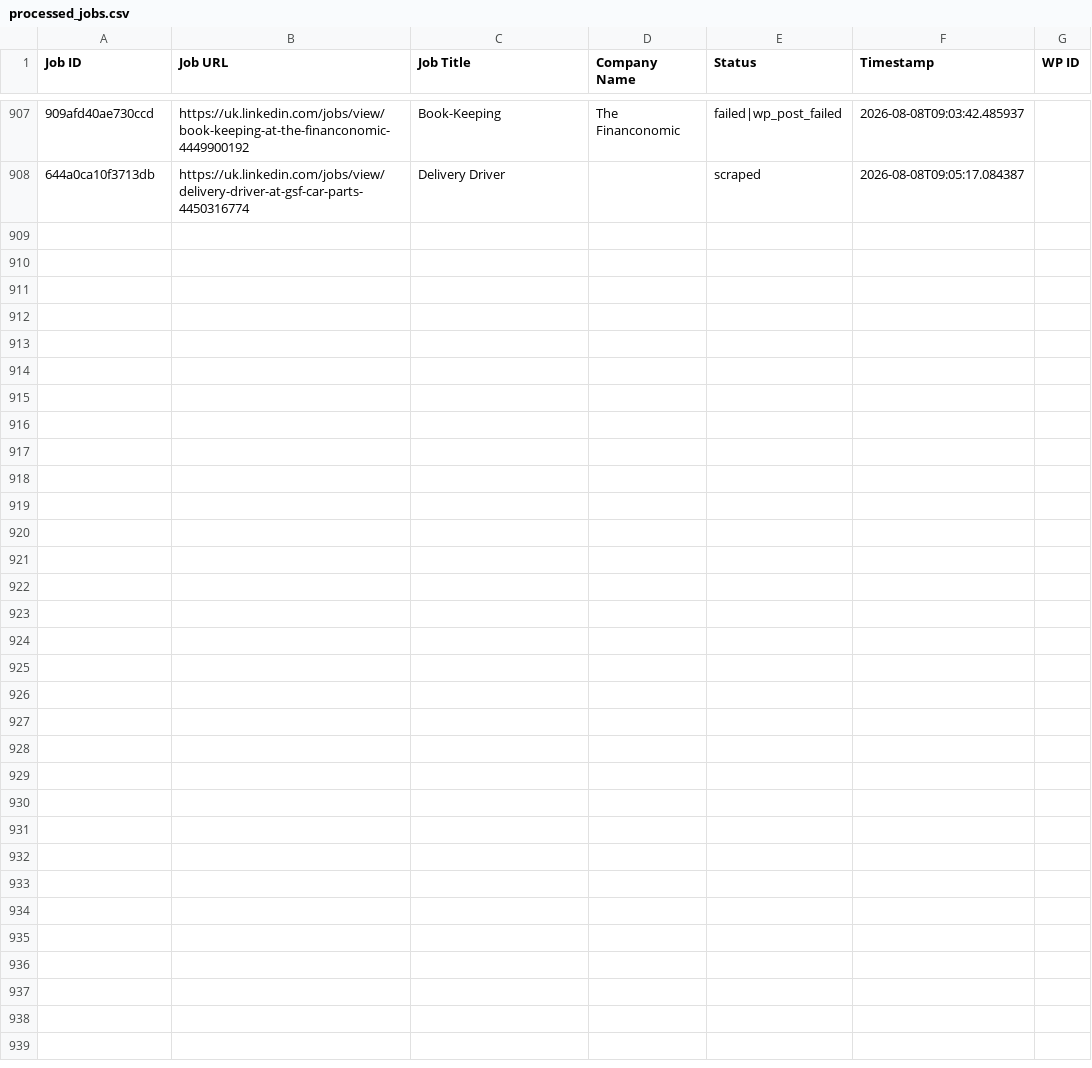
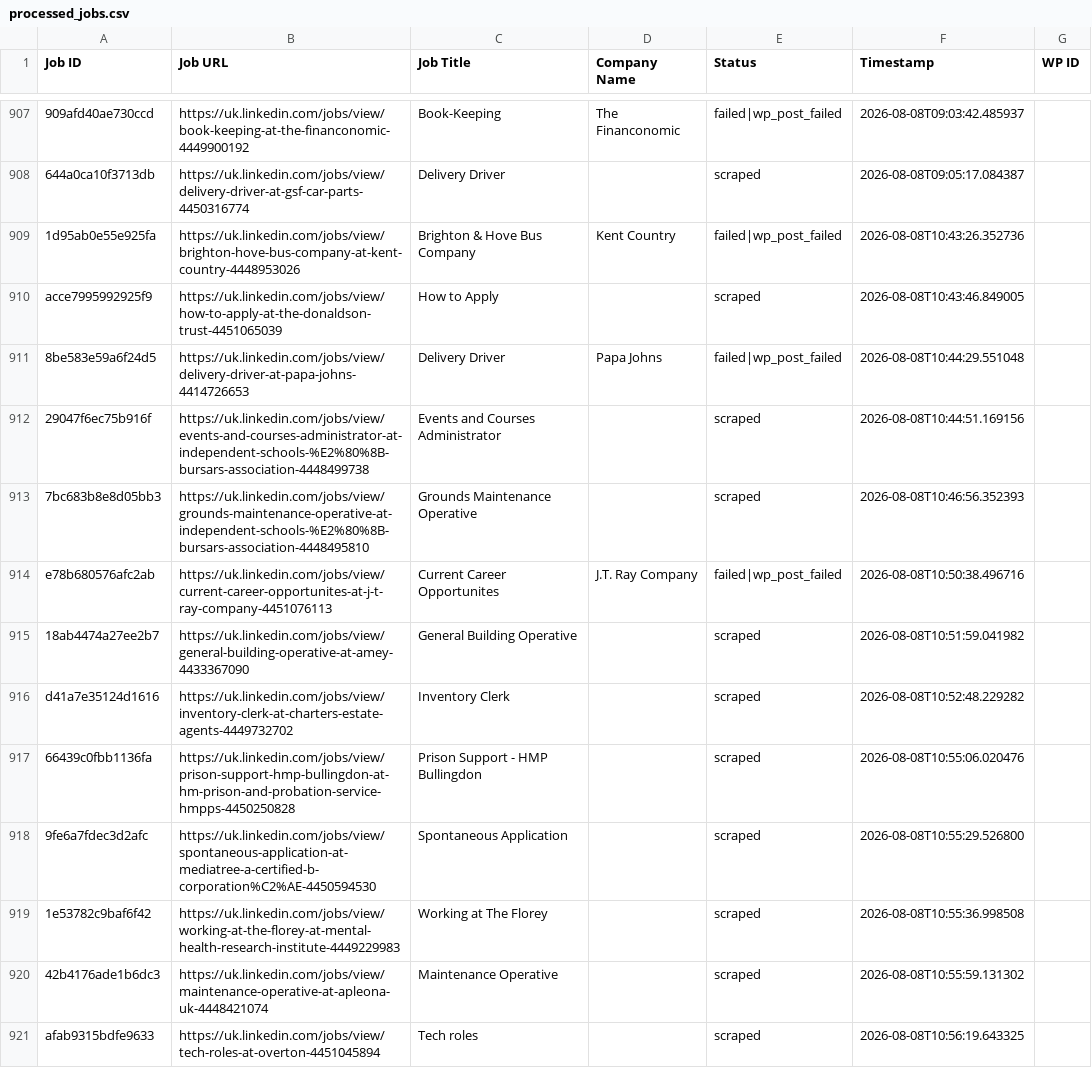
Before and after one commit to vindoky/gb, a CSV file: processed_jobs.csv, drawn as a sheet; only a part is shown, gaps mark what is left out; the diff names each change by its address in the sheet, - before the commit and + after, or states it on an @@ line.

```diff
--- a/processed_jobs.csv
+++ b/processed_jobs.csv
+row 909: 1d95ab0e55e925fa | https://uk.linkedin.com/jobs/view/brighton-hove-bus-company-at-kent-country-4448953026 | Brighton & Hove Bus Company | Kent Country | failed|wp_post_failed | 2026-08-08T10:43:26.352736
+row 910: acce7995992925f9 | https://uk.linkedin.com/jobs/view/how-to-apply-at-the-donaldson-trust-4451065039 | How to Apply |  | scraped | 2026-08-08T10:43:46.849005
+row 911: 8be583e59a6f24d5 | https://uk.linkedin.com/jobs/view/delivery-driver-at-papa-johns-4414726653 | Delivery Driver | Papa Johns | failed|wp_post_failed | 2026-08-08T10:44:29.551048
+row 912: 29047f6ec75b916f | https://uk.linkedin.com/jobs/view/events-and-courses-administrator-at-independent-schools-%E2%80%8B-bursars-association-4448499738 | Events and Courses Administrator |  | scraped | 2026-08-08T10:44:51.169156
+row 913: 7bc683b8e8d05bb3 | https://uk.linkedin.com/jobs/view/grounds-maintenance-operative-at-independent-schools-%E2%80%8B-bursars-association-4448495810 | Grounds Maintenance Operative |  | scraped | 2026-08-08T10:46:56.352393
+row 914: e78b680576afc2ab | https://uk.linkedin.com/jobs/view/current-career-opportunites-at-j-t-ray-company-4451076113 | Current Career Opportunites | J.T. Ray Company | failed|wp_post_failed | 2026-08-08T10:50:38.496716
+row 915: 18ab4474a27ee2b7 | https://uk.linkedin.com/jobs/view/general-building-operative-at-amey-4433367090 | General Building Operative |  | scraped | 2026-08-08T10:51:59.041982
+row 916: d41a7e35124d1616 | https://uk.linkedin.com/jobs/view/inventory-clerk-at-charters-estate-agents-4449732702 | Inventory Clerk |  | scraped | 2026-08-08T10:52:48.229282
+row 917: 66439c0fbb1136fa | https://uk.linkedin.com/jobs/view/prison-support-hmp-bullingdon-at-hm-prison-and-probation-service-hmpps-4450250828 | Prison Support - HMP Bullingdon |  | scraped | 2026-08-08T10:55:06.020476
+row 918: 9fe6a7fdec3d2afc | https://uk.linkedin.com/jobs/view/spontaneous-application-at-mediatree-a-certified-b-corporation%C2%AE-4450594530 | Spontaneous Application |  | scraped | 2026-08-08T10:55:29.526800
+row 919: 1e53782c9baf6f42 | https://uk.linkedin.com/jobs/view/working-at-the-florey-at-mental-health-research-institute-4449229983 | Working at The Florey |  | scraped | 2026-08-08T10:55:36.998508
+row 920: 42b4176ade1b6dc3 | https://uk.linkedin.com/jobs/view/maintenance-operative-at-apleona-uk-4448421074 | Maintenance Operative |  | scraped | 2026-08-08T10:55:59.131302
+row 921: afab9315bdfe9633 | https://uk.linkedin.com/jobs/view/tech-roles-at-overton-4451045894 | Tech roles |  | scraped | 2026-08-08T10:56:19.643325
```
